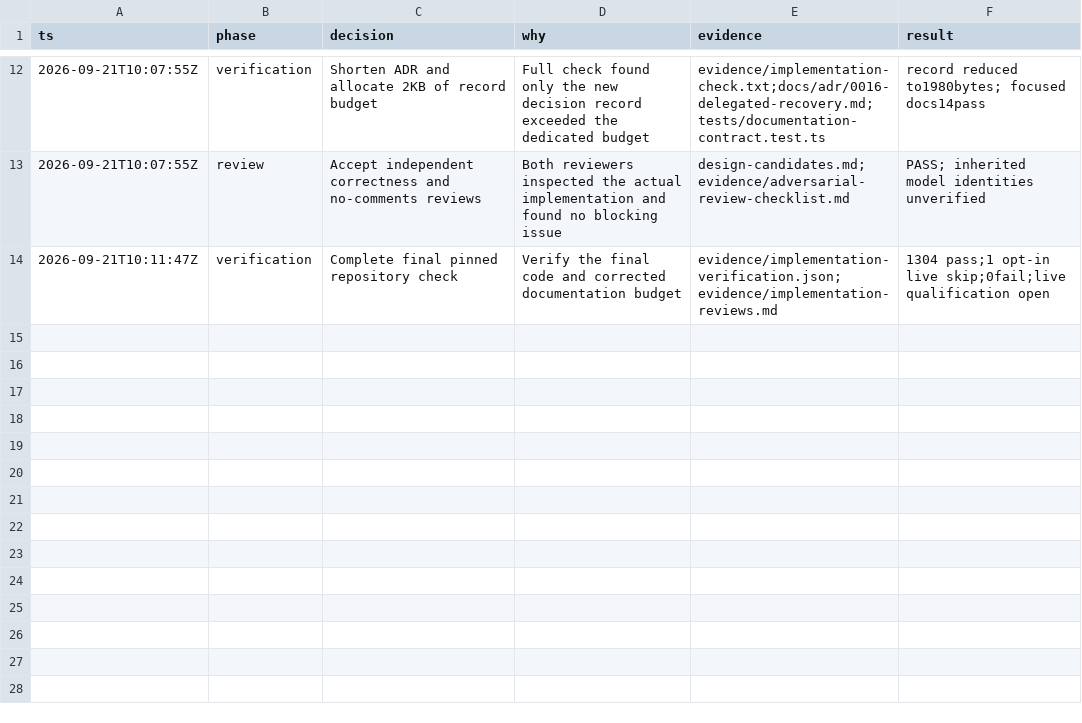
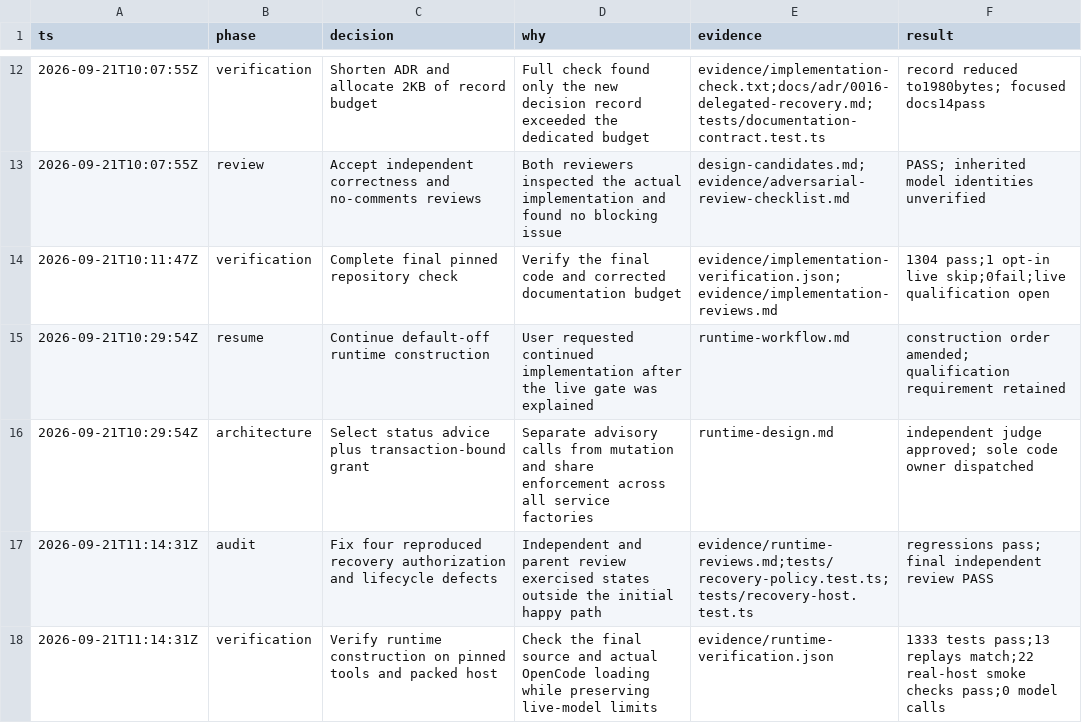
Before and after one commit to ddv1982/flow-opencode, a TSV file: .agents/plans/16-jev-autonomous-decisions/decisions.tsv, drawn as a sheet; only a part is shown, gaps mark what is left out.

Commit message:
feat(recovery): add opt-in advice and guarded retry execution
Capture explicit recovery limits, keep advice separate from mutations, and enforce exact host grants inside existing transactions. Cover cancellation, replay, persistence, and host replacement with integration tests. Production delegated activation remains gated by an empty release-owned qualification registry.

```diff
--- a/.agents/plans/16-jev-autonomous-decisions/decisions.tsv
+++ b/.agents/plans/16-jev-autonomous-decisions/decisions.tsv
@@ -14 +14,5 @@ ts	phase	decision	why	evidence	result
 2026-09-21T10:11:47Z	verification	Complete final pinned repository check	Verify the final code and corrected documentation budget	evidence/implementation-verification.json;evidence/implementation-reviews.md	1304 pass;1 opt-in live skip;0fail;live qualification open
+2026-09-21T10:29:54Z	resume	Continue default-off runtime construction	User requested continued implementation after the live gate was explained	runtime-workflow.md	construction order amended; qualification requirement retained
+2026-09-21T10:29:54Z	architecture	Select status advice plus transaction-bound grant	Separate advisory calls from mutation and share enforcement across all service factories	runtime-design.md	independent judge approved; sole code owner dispatched
+2026-09-21T11:14:31Z	audit	Fix four reproduced recovery authorization and lifecycle defects	Independent and parent review exercised states outside the initial happy path	evidence/runtime-reviews.md;tests/recovery-policy.test.ts;tests/recovery-host.test.ts	regressions pass; final independent review PASS
+2026-09-21T11:14:31Z	verification	Verify runtime construction on pinned tools and packed host	Check the final source and actual OpenCode loading while preserving live-model limits	evidence/runtime-verification.json	1333 tests pass;13 replays match;22 real-host smoke checks pass;0 model calls
```
Also changed, not shown: 36 other files.
